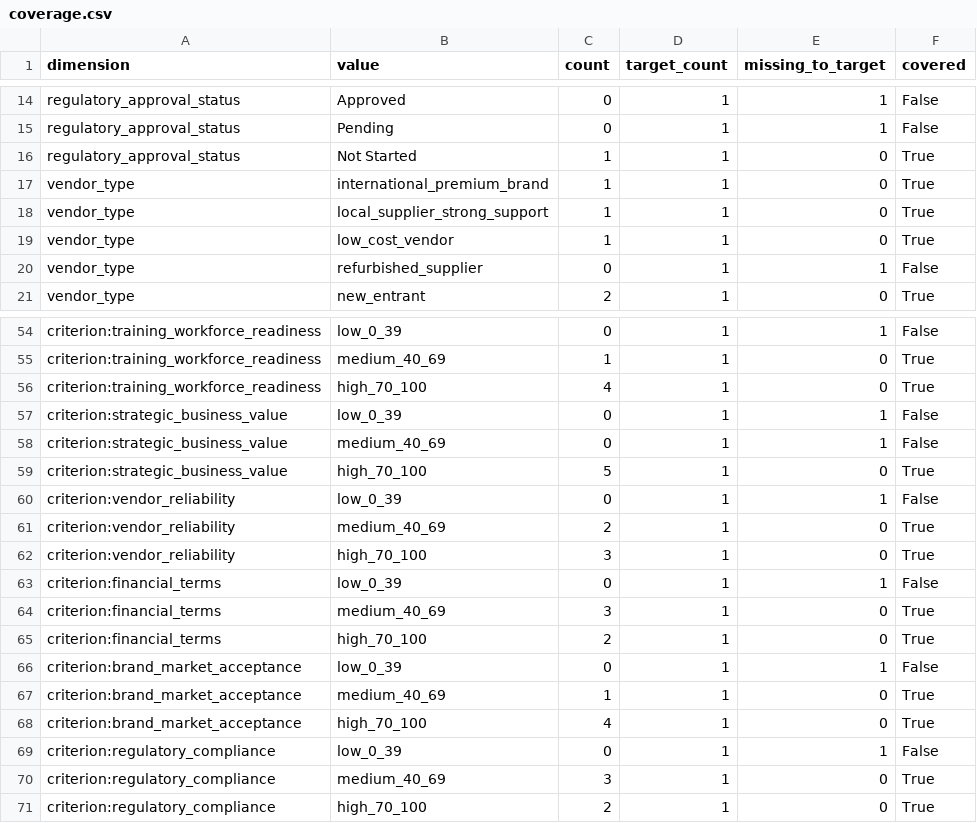
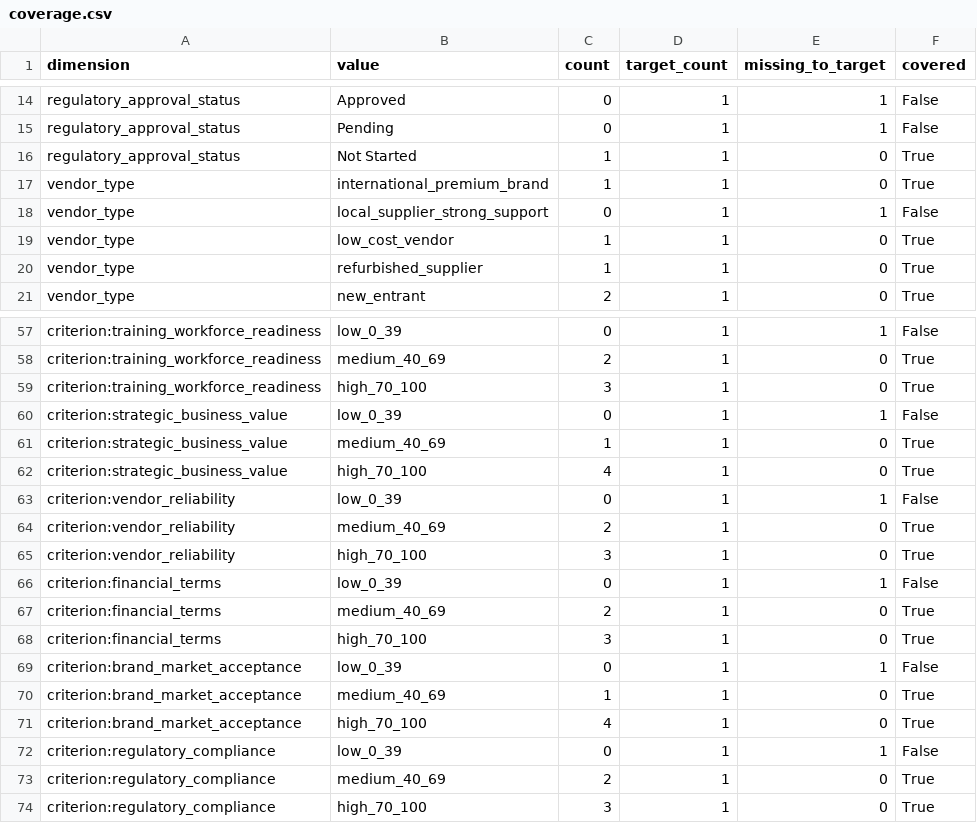
Before and after one commit to chinmaey/premortom-ai, a CSV file: files/input/samples/coverage.csv, drawn as a sheet; only a part is shown, gaps mark what is left out; addresses are those after the commit; the diff covers the shown part only; the diff names each change by its address in the sheet, - before the commit and + after, or states it on an @@ line.

```diff
--- a/files/input/samples/coverage.csv
+++ b/files/input/samples/coverage.csv
-C18 (count): 1
+C18 (count): 0
-E18 (missing_to_target): 0
+E18 (missing_to_target): 1
-F18 (covered): True
+F18 (covered): False
-C20 (count): 0
+C20 (count): 1
-E20 (missing_to_target): 1
+E20 (missing_to_target): 0
-F20 (covered): False
+F20 (covered): True
-C58 (count): 1
+C58 (count): 2
-C59 (count): 4
+C59 (count): 3
-C61 (count): 0
+C61 (count): 1
-E61 (missing_to_target): 1
+E61 (missing_to_target): 0
-F61 (covered): False
+F61 (covered): True
-C62 (count): 5
+C62 (count): 4
-C67 (count): 3
+C67 (count): 2
-C68 (count): 2
+C68 (count): 3
-C73 (count): 3
+C73 (count): 2
-C74 (count): 2
+C74 (count): 3
```
Also changed, not shown: 3 added rows and 14 edited cells elsewhere in this file, files/input/samples/manifest.csv, files/output/bid_runs/runs_database.csv, 16 other files.
